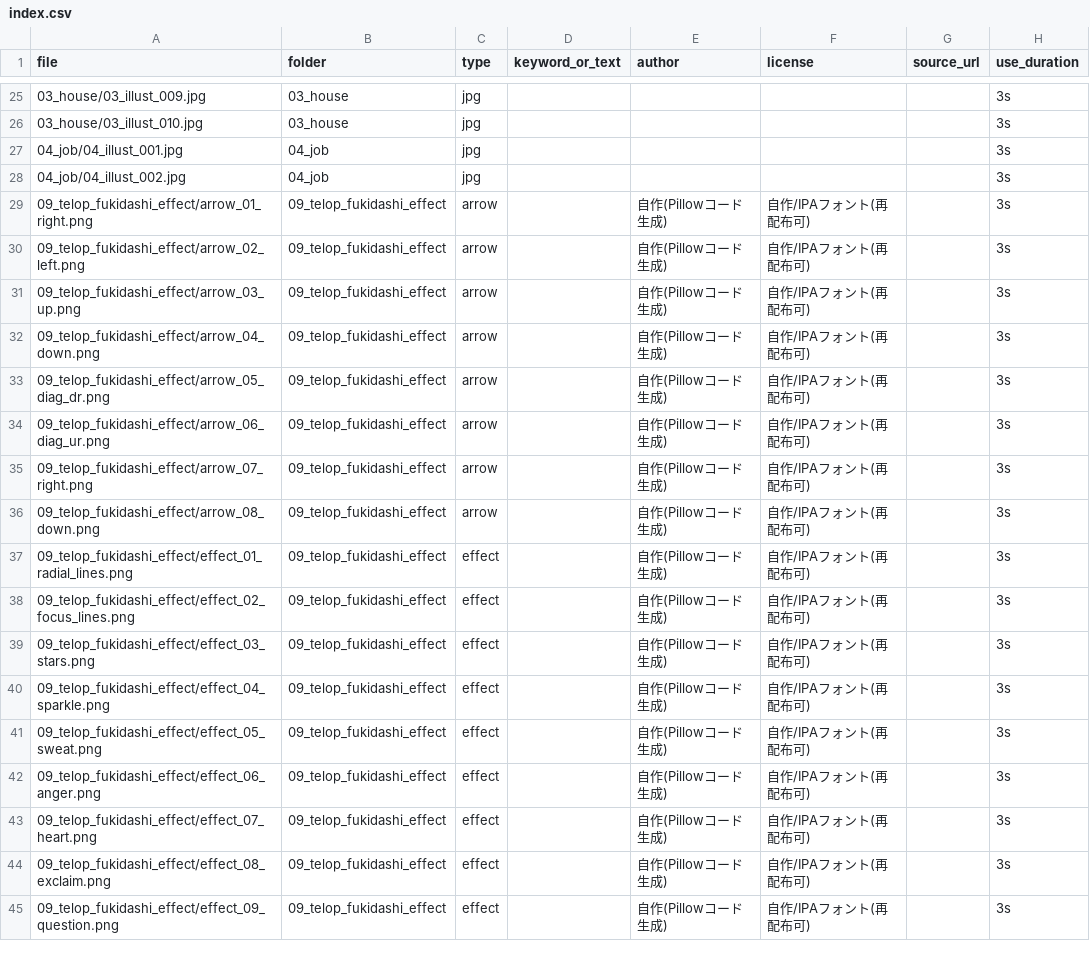
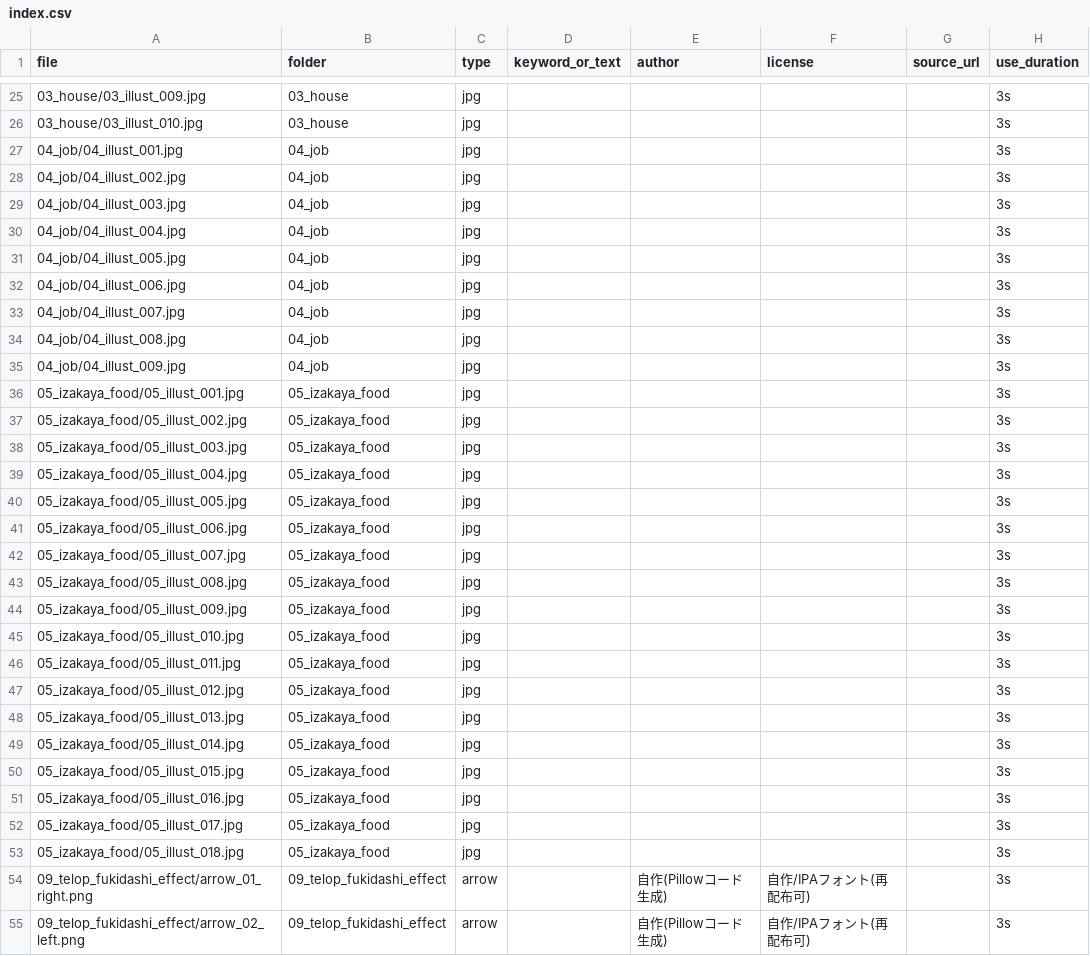
Before and after one commit to naok656-glitch/eat-and-walk-tokyo, a CSV file: assets_library/index.csv, drawn as a sheet; only a part is shown, gaps mark what is left out; the shorter side is filled out with more unchanged rows.

```diff
--- a/assets_library/index.csv
+++ b/assets_library/index.csv
@@ -28,2 +28,27 @@
 04_job/04_illust_002.jpg,04_job,jpg,,,,,3s
+04_job/04_illust_003.jpg,04_job,jpg,,,,,3s
+04_job/04_illust_004.jpg,04_job,jpg,,,,,3s
+04_job/04_illust_005.jpg,04_job,jpg,,,,,3s
+04_job/04_illust_006.jpg,04_job,jpg,,,,,3s
+04_job/04_illust_007.jpg,04_job,jpg,,,,,3s
+04_job/04_illust_008.jpg,04_job,jpg,,,,,3s
+04_job/04_illust_009.jpg,04_job,jpg,,,,,3s
+05_izakaya_food/05_illust_001.jpg,05_izakaya_food,jpg,,,,,3s
+05_izakaya_food/05_illust_002.jpg,05_izakaya_food,jpg,,,,,3s
+05_izakaya_food/05_illust_003.jpg,05_izakaya_food,jpg,,,,,3s
+05_izakaya_food/05_illust_004.jpg,05_izakaya_food,jpg,,,,,3s
+05_izakaya_food/05_illust_005.jpg,05_izakaya_food,jpg,,,,,3s
+05_izakaya_food/05_illust_006.jpg,05_izakaya_food,jpg,,,,,3s
+05_izakaya_food/05_illust_007.jpg,05_izakaya_food,jpg,,,,,3s
+05_izakaya_food/05_illust_008.jpg,05_izakaya_food,jpg,,,,,3s
+05_izakaya_food/05_illust_009.jpg,05_izakaya_food,jpg,,,,,3s
+05_izakaya_food/05_illust_010.jpg,05_izakaya_food,jpg,,,,,3s
+05_izakaya_food/05_illust_011.jpg,05_izakaya_food,jpg,,,,,3s
+05_izakaya_food/05_illust_012.jpg,05_izakaya_food,jpg,,,,,3s
+05_izakaya_food/05_illust_013.jpg,05_izakaya_food,jpg,,,,,3s
+05_izakaya_food/05_illust_014.jpg,05_izakaya_food,jpg,,,,,3s
+05_izakaya_food/05_illust_015.jpg,05_izakaya_food,jpg,,,,,3s
+05_izakaya_food/05_illust_016.jpg,05_izakaya_food,jpg,,,,,3s
+05_izakaya_food/05_illust_017.jpg,05_izakaya_food,jpg,,,,,3s
+05_izakaya_food/05_illust_018.jpg,05_izakaya_food,jpg,,,,,3s
 09_telop_fukidashi_effect/arrow_01_right.png,09_telop_fukidashi_effect,arrow,,自作(Pillowコード生成),自作/IPAフォント(再配布可),,3s
```
Also changed, not shown: 25 other files.
